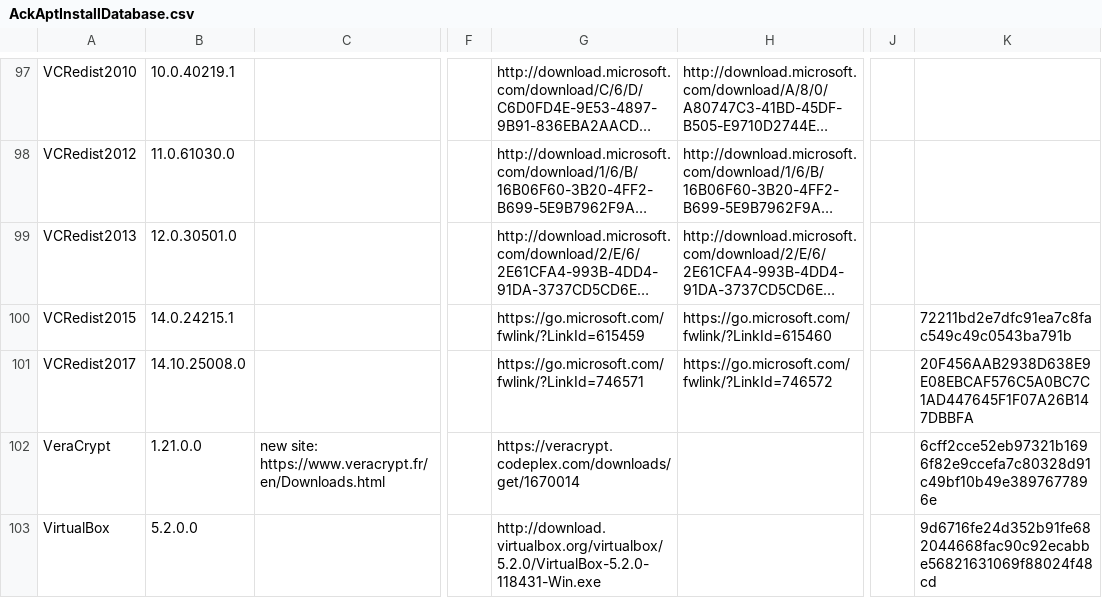
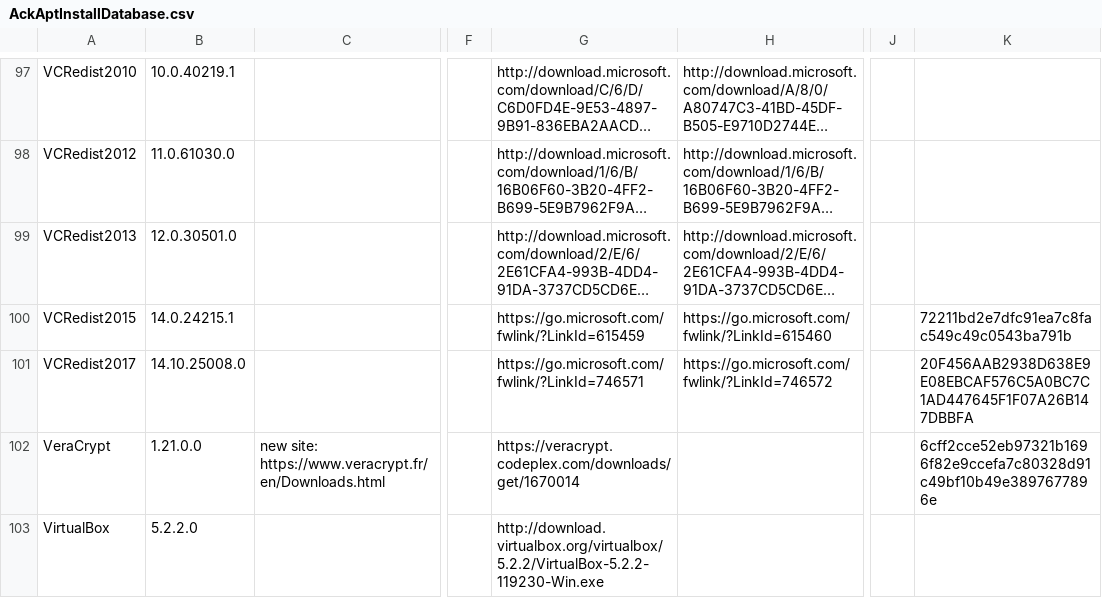
Before and after one commit to ackphht/ackphht.github.io, a CSV file: AckAptInstallDatabase.csv, drawn as a sheet; only a part is shown, gaps mark what is left out; long unchanged cells end in …; the diff covers the shown part only; the diff names each change by its address in the sheet, - before the commit and + after, or states it on an @@ line.

Commit message:
AckApt: foobar2000 1.3.17, SyncBack 8.4.5.0, VirtualBox 5.2.2

```diff
--- a/AckAptInstallDatabase.csv
+++ b/AckAptInstallDatabase.csv
-B103: 5.2.0.0
+B103: 5.2.2.0
-G103: http://download.virtualbox.org/virtualbox/5.2.0/VirtualBox-5.2.0-118431-Win.exe
+G103: http://download.virtualbox.org/virtualbox/5.2.2/VirtualBox-5.2.2-119230-Win.exe
-K103: 9d6716fe24d352b91fe682044668fac90c92ecabbe56821631069f88024f48cd
+K103: (empty)
```
Also changed, not shown: 10 edited cells elsewhere in this file.
